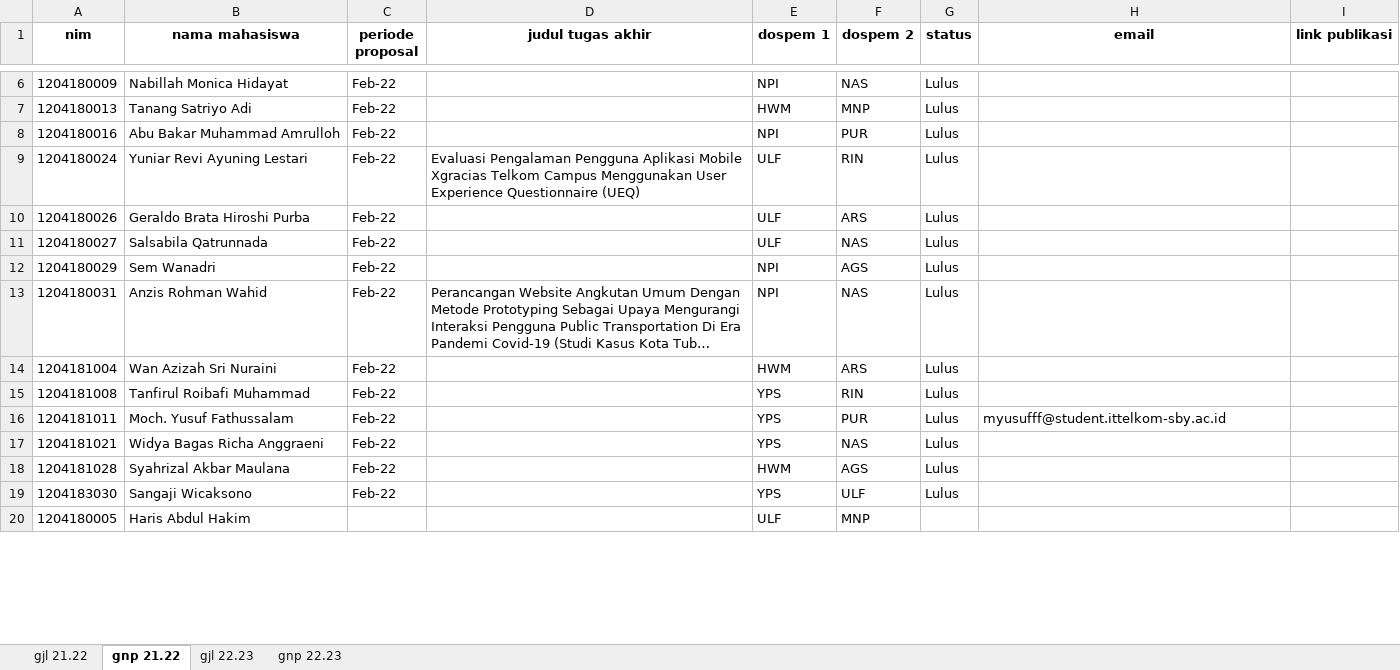
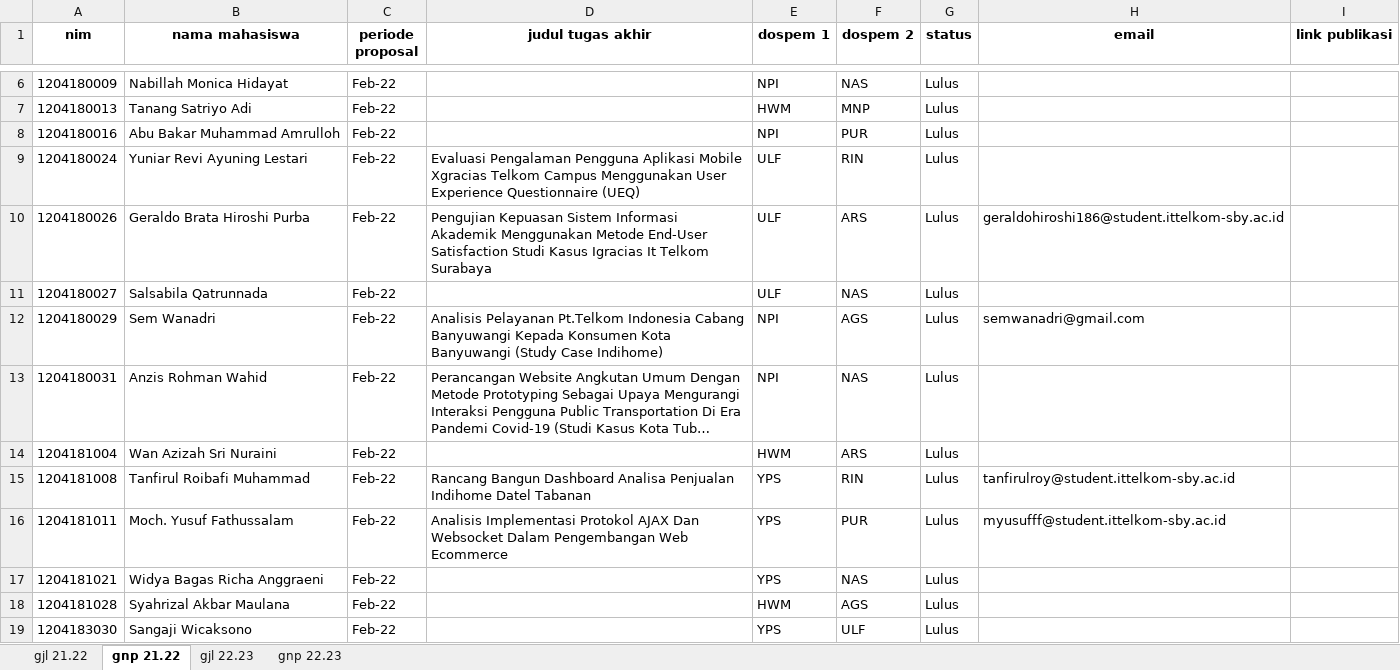
Before and after one commit to mnizarpm/sim-ta, an Excel workbook: master data mahasiswa TA.xlsx, sheet gnp 21.22, drawn as a sheet; only a part is shown, gaps mark what is left out; the shorter side is filled out with more unchanged rows; long unchanged cells end in …; values as stored, in another font and other column widths than the file's, no borders; the diff covers the shown part only; the diff names each change by its address in the sheet, - before the commit and + after, or states it on an @@ line.

```diff
--- a/master data mahasiswa TA.xlsx (sheet gnp 21.22)
+++ b/master data mahasiswa TA.xlsx (sheet gnp 21.22)
-D10 (judul tugas akhir): (empty)
+D10 (judul tugas akhir): Pengujian Kepuasan Sistem Informasi Akademik Menggunakan Metode End-User Satisfaction Studi Kasus Igracias It Telkom Surabaya
-H10 (email): (empty)
+H10 (email): geraldohiroshi186@student.ittelkom-sby.ac.id
-D12 (judul tugas akhir): (empty)
+D12 (judul tugas akhir): Analisis Pelayanan Pt.Telkom Indonesia Cabang Banyuwangi Kepada Konsumen Kota Banyuwangi (Study Case Indihome)
-H12 (email): (empty)
+H12 (email): semwanadri@gmail.com
-D15 (judul tugas akhir): (empty)
+D15 (judul tugas akhir): Rancang Bangun Dashboard Analisa Penjualan Indihome Datel Tabanan
-H15 (email): (empty)
+H15 (email): tanfirulroy@student.ittelkom-sby.ac.id
-D16 (judul tugas akhir): (empty)
+D16 (judul tugas akhir): Analisis Implementasi Protokol AJAX Dan Websocket Dalam Pengembangan Web Ecommerce
```
Also changed, not shown: 9 edited cells elsewhere in this sheet, sheet gjl 22.23, 1 other file.
